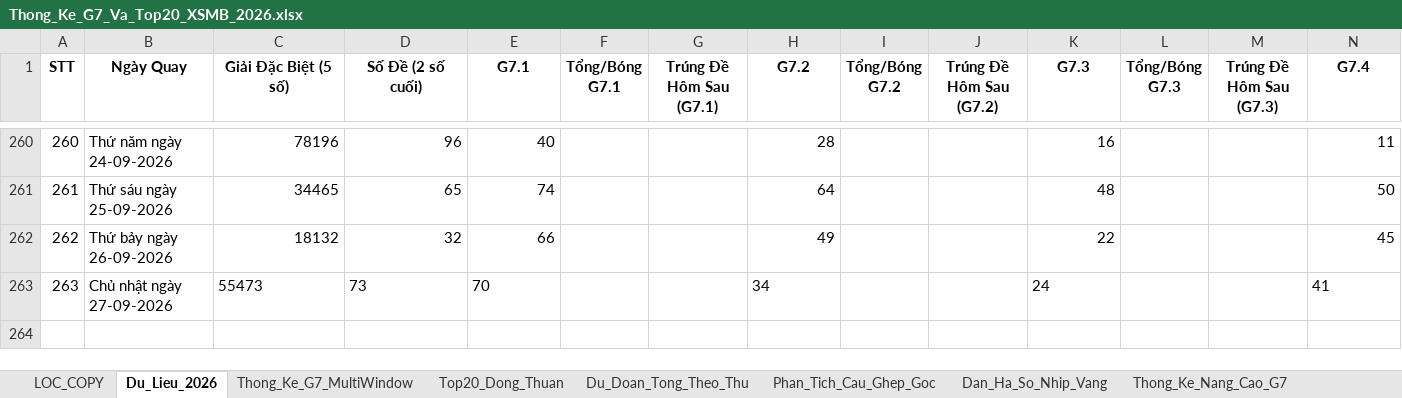
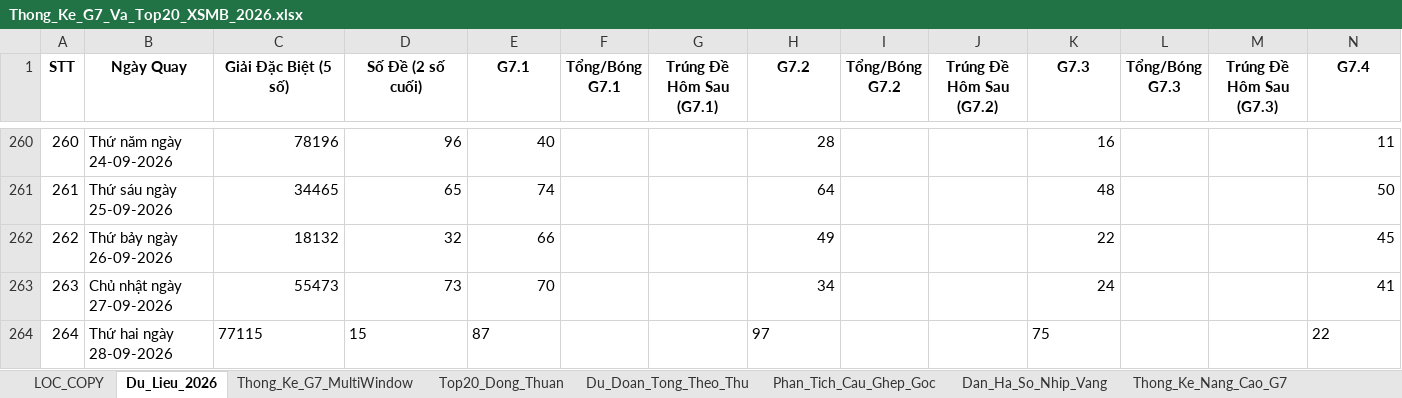
Before and after one commit to happiness2286-dot/logistic, an Excel workbook: 58_up_to_75/Thong_Ke_G7_Va_Top20_XSMB_2026.xlsx, sheet Du_Lieu_2026, drawn as a sheet; only a part is shown, gaps mark what is left out; values as stored, in another font and other column widths than the file's, no borders; rows hold the shown columns only; the diff names each change by its address in the sheet, - before the commit and + after, or states it on an @@ line.

```diff
--- a/58_up_to_75/Thong_Ke_G7_Va_Top20_XSMB_2026.xlsx (sheet Du_Lieu_2026)
+++ b/58_up_to_75/Thong_Ke_G7_Va_Top20_XSMB_2026.xlsx (sheet Du_Lieu_2026)
-C263:E263 alignment: left
+C263:E263 alignment: right
-H263 alignment: left
+H263 alignment: right
-K263 alignment: left
+K263 alignment: right
-N263 alignment: left
+N263 alignment: right
+row 264: 264 | Thứ hai ngày 28-09-2026 | 77115 | 15 | 87 |  |  | 97 |  |  | 75 |  |  | 22
```
Also changed, not shown: 7 other files.
